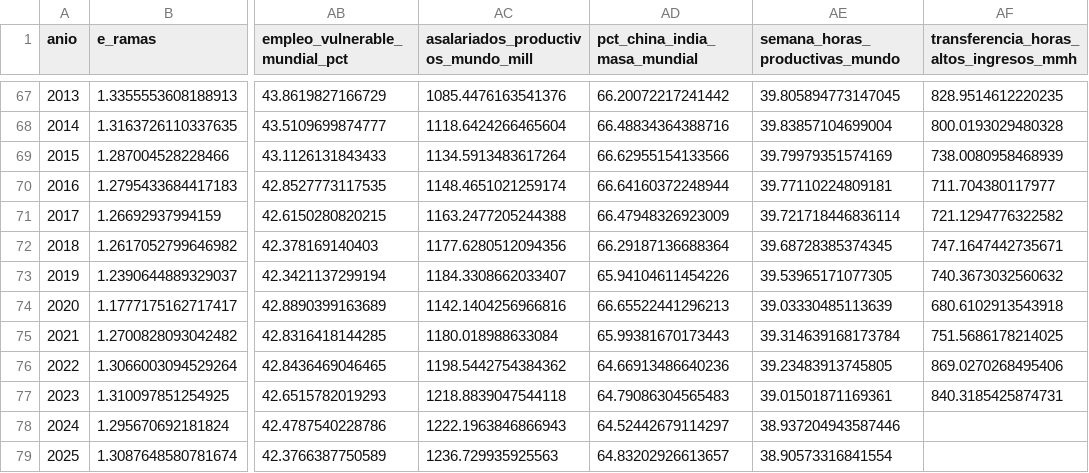
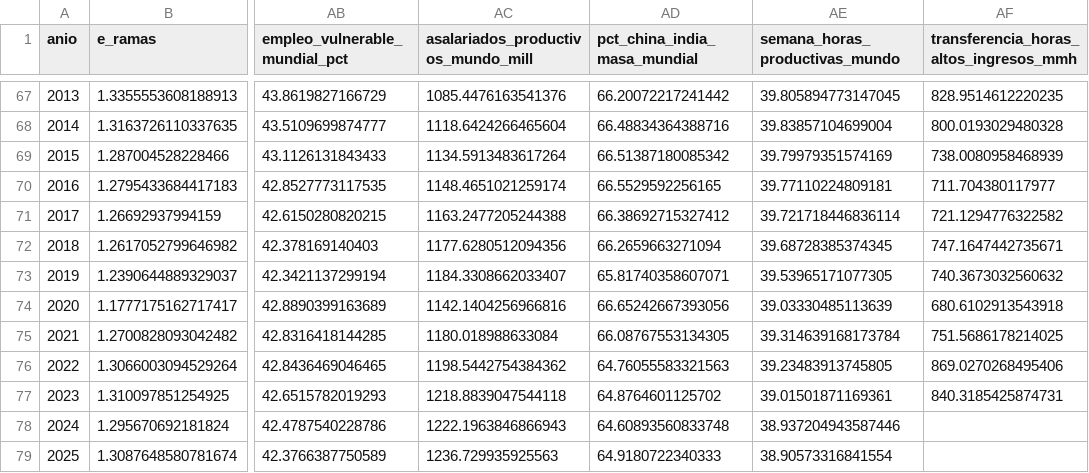
Before and after one commit to necplusultra-blog/mapa-cognitivo-del-capital, a CSV file: resultados/contratendencias_indicadores.csv, drawn as a sheet; only a part is shown, gaps mark what is left out; the diff names each change by its address in the sheet, - before the commit and + after, or states it on an @@ line.

```diff
--- a/resultados/contratendencias_indicadores.csv
+++ b/resultados/contratendencias_indicadores.csv
-AD69 (pct_china_india_masa_mundial): 66.62955154133566
+AD69 (pct_china_india_masa_mundial): 66.51387180085342
-AD70 (pct_china_india_masa_mundial): 66.64160372248944
+AD70 (pct_china_india_masa_mundial): 66.5529592256165
-AD71 (pct_china_india_masa_mundial): 66.47948326923009
+AD71 (pct_china_india_masa_mundial): 66.38692715327412
-AD72 (pct_china_india_masa_mundial): 66.29187136688364
+AD72 (pct_china_india_masa_mundial): 66.2659663271094
-AD73 (pct_china_india_masa_mundial): 65.94104611454226
+AD73 (pct_china_india_masa_mundial): 65.81740358607071
-AD74 (pct_china_india_masa_mundial): 66.65522441296213
+AD74 (pct_china_india_masa_mundial): 66.65242667393056
-AD75 (pct_china_india_masa_mundial): 65.99381670173443
+AD75 (pct_china_india_masa_mundial): 66.08767553134305
-AD76 (pct_china_india_masa_mundial): 64.66913486640236
+AD76 (pct_china_india_masa_mundial): 64.76055583321563
-AD77 (pct_china_india_masa_mundial): 64.79086304565483
+AD77 (pct_china_india_masa_mundial): 64.8764601125702
-AD78 (pct_china_india_masa_mundial): 64.52442679114297
+AD78 (pct_china_india_masa_mundial): 64.60893560833748
-AD79 (pct_china_india_masa_mundial): 64.83202926613657
+AD79 (pct_china_india_masa_mundial): 64.9180722340333
```
Also changed, not shown: resultados/mundo_horas.csv, resultados/mundo_horas_paises.csv, 20 other files.
